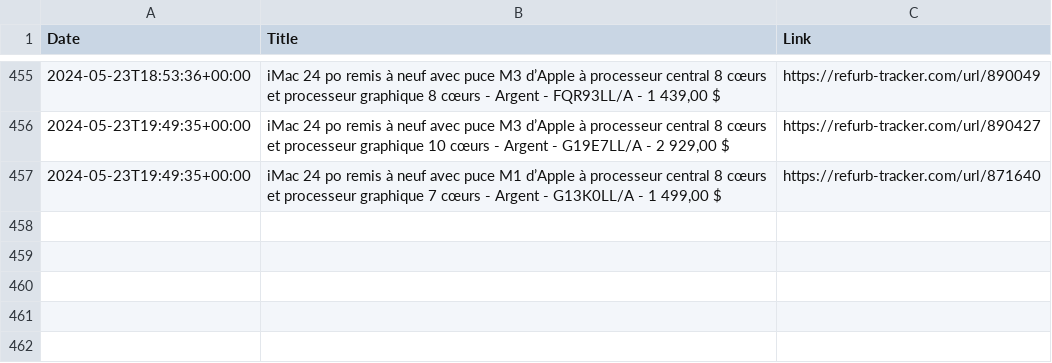
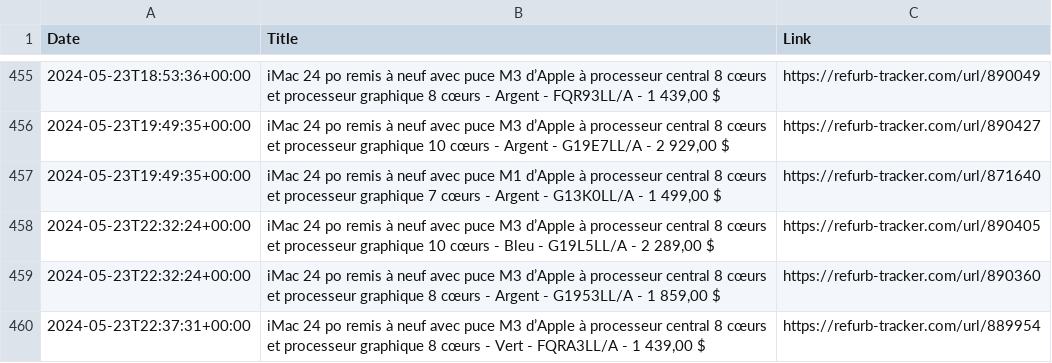
Before and after one commit to felconmar/refurb-tracker-history, a CSV file: data/xf/refurb_tracker_imac.csv, drawn as a sheet; only a part is shown, gaps mark what is left out; the diff names each change by its address in the sheet, - before the commit and + after, or states it on an @@ line.

```diff
--- a/data/xf/refurb_tracker_imac.csv
+++ b/data/xf/refurb_tracker_imac.csv
+row 458: 2024-05-23T22:32:24+00:00 | iMac 24 po remis à neuf avec puce M3 d’Apple à processeur central 8 cœurs et processeur graphique 10 cœurs - Bleu - G19L5LL/A - 2 289,00 $ | https://refurb-tracker.com/url/890405
+row 459: 2024-05-23T22:32:24+00:00 | iMac 24 po remis à neuf avec puce M3 d’Apple à processeur central 8 cœurs et processeur graphique 8 cœurs - Argent - G1953LL/A - 1 859,00 $ | https://refurb-tracker.com/url/890360
+row 460: 2024-05-23T22:37:31+00:00 | iMac 24 po remis à neuf avec puce M3 d’Apple à processeur central 8 cœurs et processeur graphique 8 cœurs - Vert - FQRA3LL/A - 1 439,00 $ | https://refurb-tracker.com/url/889954
```
Also changed, not shown: data/be/refurb_tracker_iphone.csv, data/bx/refurb_tracker_iphone.csv, 8 other files.
